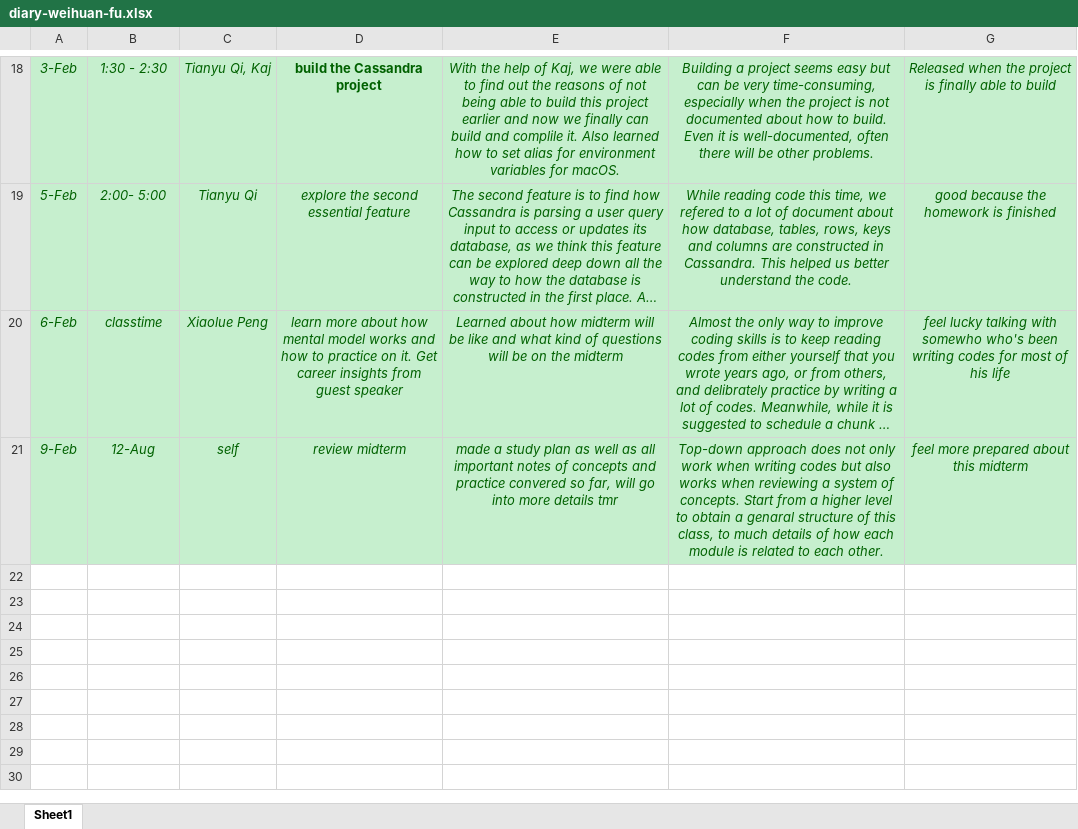
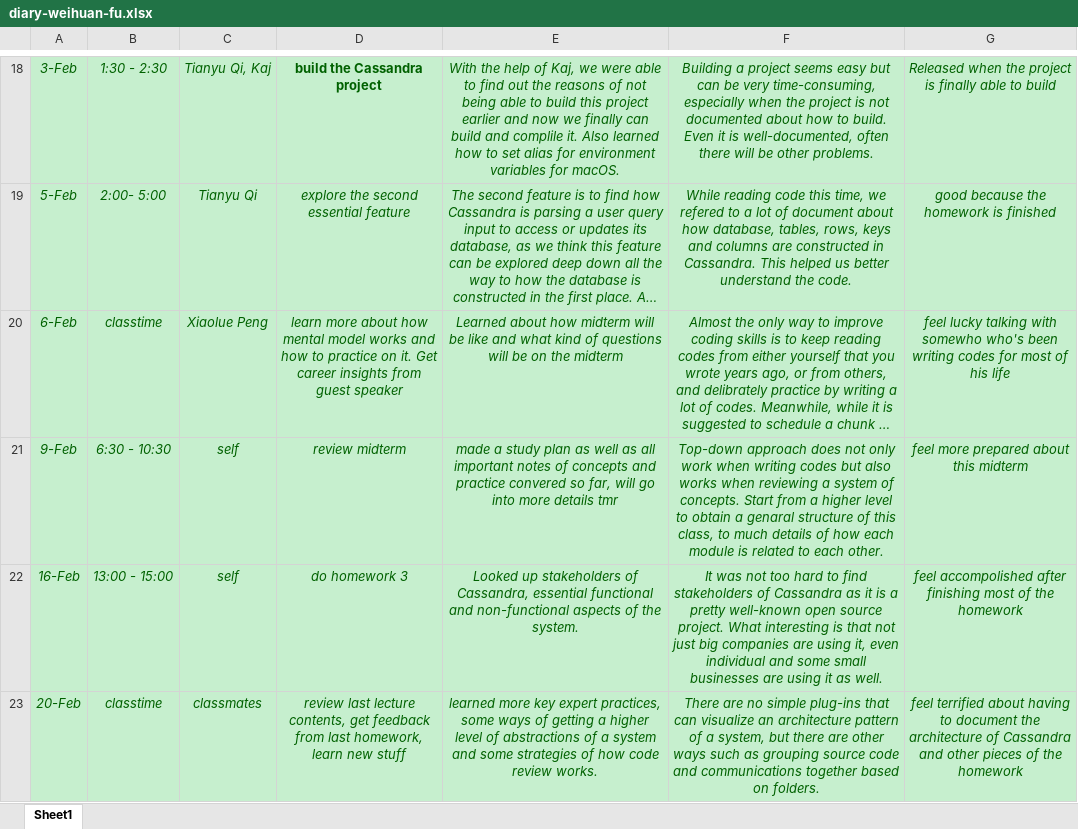
Before and after one commit to zihuaweng/W2020, an Excel workbook: diaries/diary-weihuan-fu.xlsx, sheet Sheet1, drawn as a sheet; only a part is shown, gaps mark what is left out; long unchanged cells end in …; values as stored, in another font and other column widths than the file's, no borders; the diff names each change by its address in the sheet, - before the commit and + after, or states it on an @@ line.

Commit message:
2-20 diary updated

```diff
--- a/diaries/diary-weihuan-fu.xlsx (sheet Sheet1)
+++ b/diaries/diary-weihuan-fu.xlsx (sheet Sheet1)
-B21: 12-Aug
+B21: 6:30 - 10:30
+row 22: 16-Feb | 13:00 - 15:00 | self | do homework 3 | Looked up stakeholders of Cassandra, essential functional and non-functional aspects of the system. | It was not too hard to find stakeholders of Cassandra as it is a pretty well-known open source project. What interesting is that not just big companies are using it, even individual and some small businesses are using it as well. | feel accompolished after finishing most of the homework
+row 23: 20-Feb | classtime | classmates | review last lecture contents, get feedback from last homework, learn new stuff | learned more key expert practices, some ways of getting a higher level of abstractions of a system and some strategies of how code review works. | There are no simple plug-ins that can visualize an architecture pattern of a system, but there are other ways such as grouping source code and communications together based on folders. | feel terrified about having to document the architecture of Cassandra and other pieces of the homework
```
